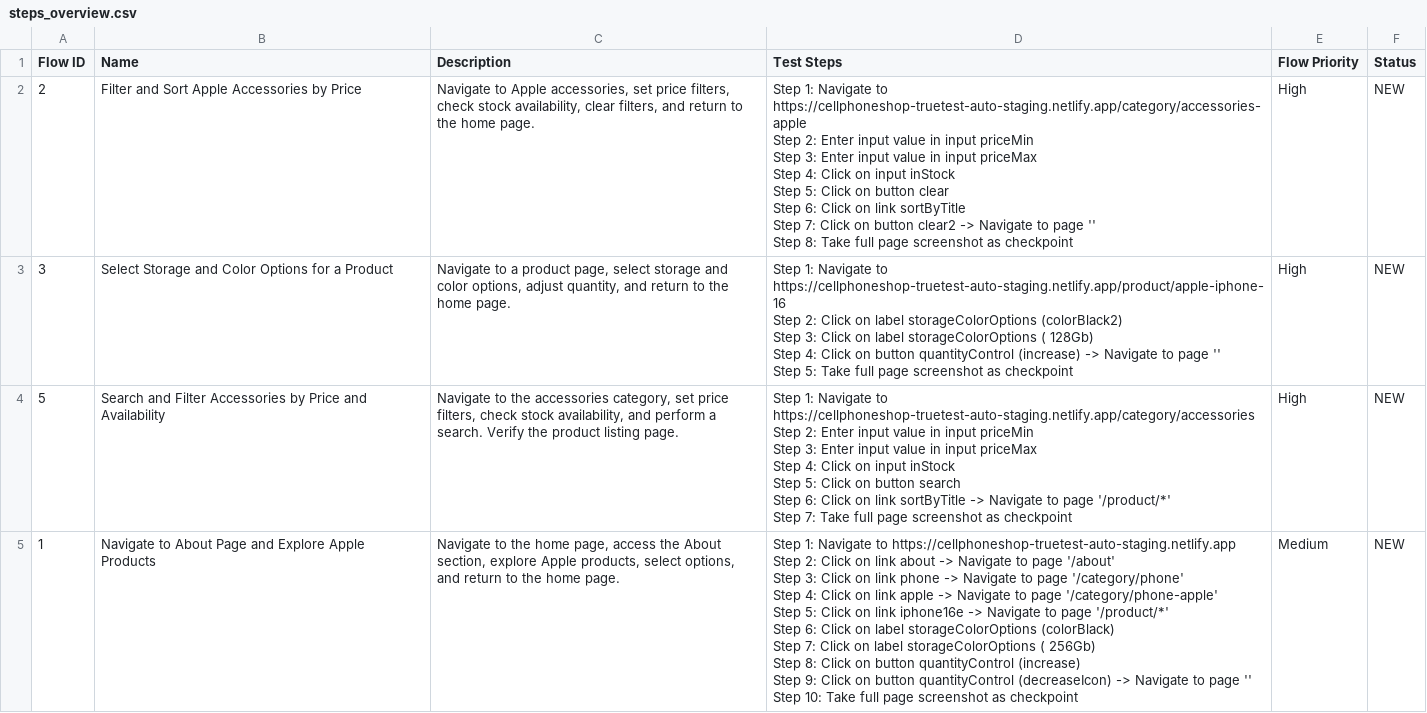
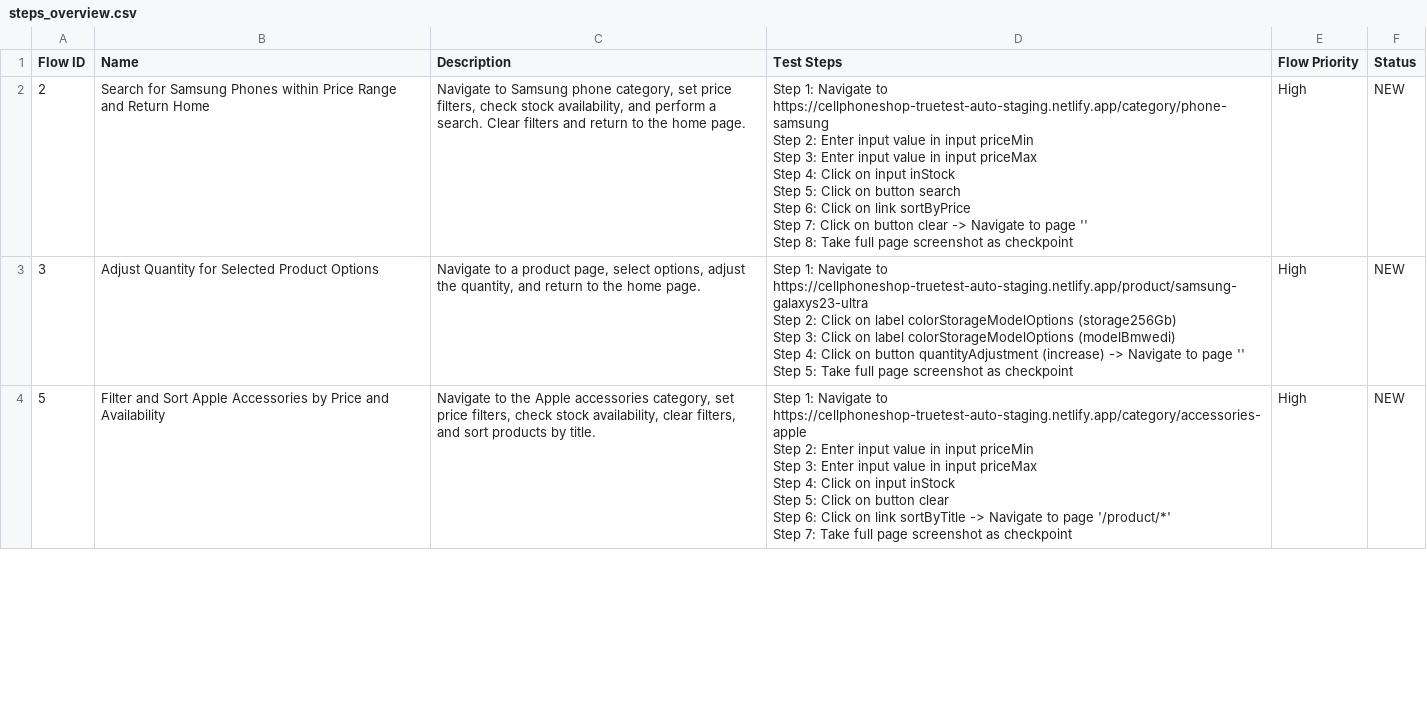
Before and after one commit to katalon-ai/cellphone-aut-codebase, a CSV file: Test Steps/steps_overview.csv, drawn as a sheet; only a part is shown; the diff covers the shown part only.

Commit message:
TrueTest - Test Case Generation - Generated: 1
Generated (1):
- TC2 - Search for Samsung Phones within Price Range and Return Home

Other changes:
- Test objects modified: 6

```diff
--- a/Test Steps/steps_overview.csv
+++ b/Test Steps/steps_overview.csv
@@ -1,35 +1,24 @@
 Flow ID,Name,Description,Test Steps,Flow Priority,Status
-2,Filter and Sort Apple Accessories by Price,"Navigate to Apple accessories, set price filters, check stock availability, clear filters, and return to the home page.","Step 1: Navigate to https://cellphoneshop-truetest-auto-staging.netlify.app/category/accessories-apple
-Step 2: Enter input value in input priceMin
-Step 3: Enter input value in input priceMax
-Step 4: Click on input inStock
-Step 5: Click on button clear
-Step 6: Click on link sortByTitle
-Step 7: Click on button clear2 -> Navigate to page ''
-Step 8: Take full page screenshot as checkpoint
-",High,NEW
-3,Select Storage and Color Options for a Product,"Navigate to a product page, select storage and color options, adjust quantity, and return to the home page.","Step 1: Navigate to https://cellphoneshop-truetest-auto-staging.netlify.app/product/apple-iphone-16
-Step 2: Click on label storageColorOptions (colorBlack2)
-Step 3: Click on label storageColorOptions ( 128Gb)
-Step 4: Click on button quantityControl (increase) -> Navigate to page ''
-Step 5: Take full page screenshot as checkpoint
-",High,NEW
-5,Search and Filter Accessories by Price and Availability,"Navigate to the accessories category, set price filters, check stock availability, and perform a search. Verify the product listing page.","Step 1: Navigate to https://cellphoneshop-truetest-auto-staging.netlify.app/category/accessories
-Step 2: Enter input value in input priceMin
-Step 3: Enter input value in input priceMax
-Step 4: Click on input inStock
-Step 5: Click on button search
-Step 6: Click on link sortByTitle -> Navigate to page '/product/*'
-Step 7: Take full page screenshot as checkpoint
-",High,NEW
-1,Navigate to About Page and Explore Apple Products,"Navigate to the home page, access the About section, explore Apple products, select options, and return to the home page.","Step 1: Navigate to https://cellphoneshop-truetest-auto-staging.netlify.app
-Step 2: Click on link about -> Navigate to page '/about'
-Step 3: Click on link phone -> Navigate to page '/category/phone'
-Step 4: Click on link apple -> Navigate to page '/category/phone-apple'
-Step 5: Click on link iphone16e -> Navigate to page '/product/*'
-Step 6: Click on label storageColorOptions (colorBlack)
-Step 7: Click on label storageColorOptions ( 256Gb)
-Step 8: Click on button quantityControl (increase)
-Step 9: Click on button quantityControl (decreaseIcon) -> Navigate to page ''
-Step 10: Take full page screenshot as checkpoint
-",Medium,NEW
+2,Search for Samsung Phones within Price Range and Return Home,"Navigate to Samsung phone category, set price filters, check stock availability, and perform a search. Clear filters and return to the home page.","Step 1: Navigate to https://cellphoneshop-truetest-auto-staging.netlify.app/category/phone-samsung
+Step 2: Enter input value in input priceMin
+Step 3: Enter input value in input priceMax
+Step 4: Click on input inStock
+Step 5: Click on button search
+Step 6: Click on link sortByPrice
+Step 7: Click on button clear -> Navigate to page ''
+Step 8: Take full page screenshot as checkpoint
+",High,NEW
+3,Adjust Quantity for Selected Product Options,"Navigate to a product page, select options, adjust the quantity, and return to the home page.","Step 1: Navigate to https://cellphoneshop-truetest-auto-staging.netlify.app/product/samsung-galaxys23-ultra
+Step 2: Click on label colorStorageModelOptions (storage256Gb)
+Step 3: Click on label colorStorageModelOptions (modelBmwedi)
+Step 4: Click on button quantityAdjustment (increase) -> Navigate to page ''
+Step 5: Take full page screenshot as checkpoint
+",High,NEW
+5,Filter and Sort Apple Accessories by Price and Availability,"Navigate to the Apple accessories category, set price filters, check stock availability, clear filters, and sort products by title.","Step 1: Navigate to https://cellphoneshop-truetest-auto-staging.netlify.app/category/accessories-apple
+Step 2: Enter input value in input priceMin
+Step 3: Enter input value in input priceMax
+Step 4: Click on input inStock
+Step 5: Click on button clear
+Step 6: Click on link sortByTitle -> Navigate to page '/product/*'
+Step 7: Take full page screenshot as checkpoint
+",High,NEW
```
Also changed, not shown: 1 added row and 10 edited cells elsewhere in this file, 9 other files.
